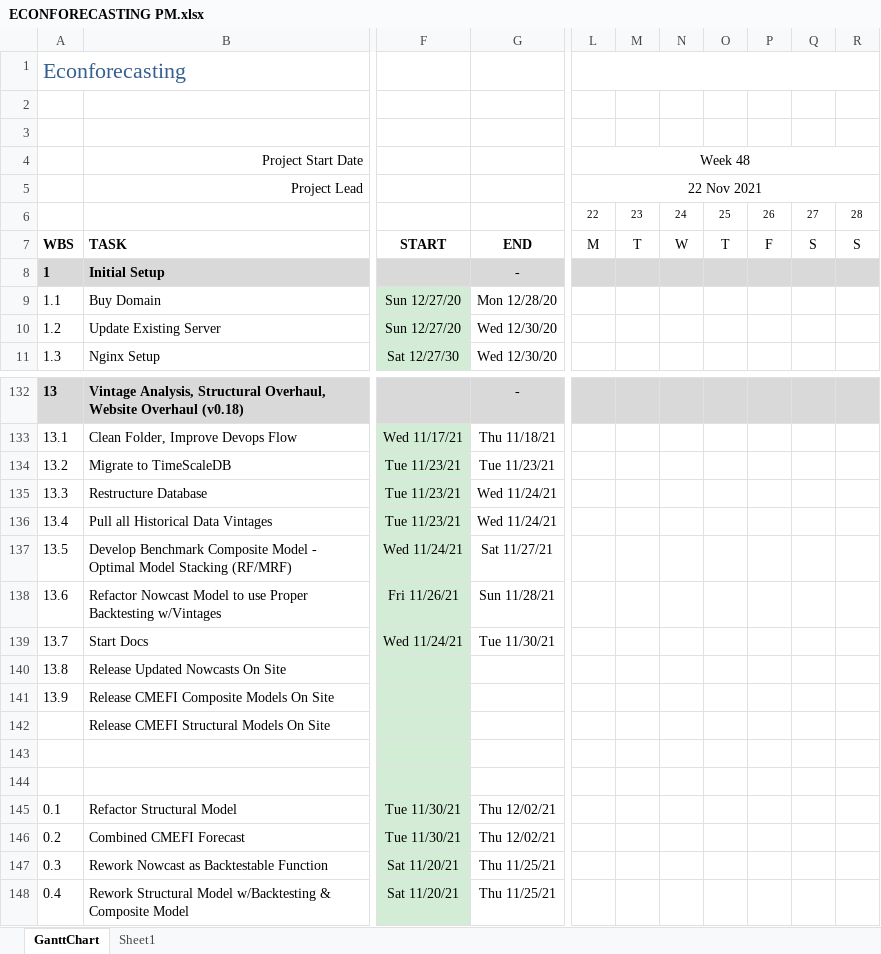
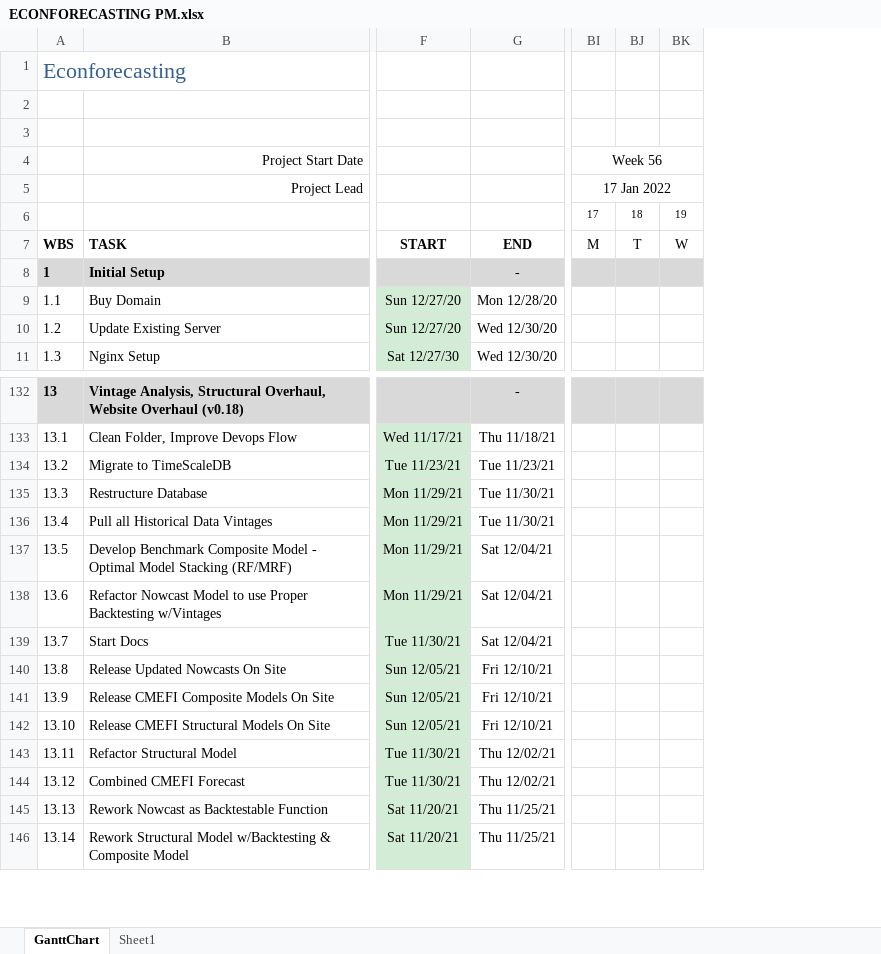
Before and after one commit to bongohead/econforecasting-r, an Excel workbook: ECONFORECASTING PM.xlsx, sheet GanttChart, drawn as a sheet; only a part is shown, gaps mark what is left out; values as stored, in another font and other column widths than the file's, no borders; charts and pictures and conditional formats not drawn; removed rows and columns are numbered as before the commit, all else as after; rows hold the shown columns only; the diff covers the shown part only; the diff names each change by its address in the sheet, - before the commit and + after, or states it on an @@ line.

Commit message:
Added PM (v0.18)

```diff
--- a/ECONFORECASTING PM.xlsx (sheet GanttChart)
+++ b/ECONFORECASTING PM.xlsx (sheet GanttChart)
-column L, rows 4-7: Week 48 | 22 Nov 2021 | 22 | M
-column M, rows 6-7: 23 | T
-column N, rows 6-7: 24 | W
-column O, rows 6-7: 25 | T
-column P, rows 6-7: 26 | F
-column Q, rows 6-7: 27 | S
-column R, rows 6-7: 28 | S
+column BI, rows 4-7: Week 56 | 17 Jan 2022 | 17 | M
+column BJ, rows 6-7: 18 | T
+column BK, rows 6-7: 19 | W
-F135:F136: Tue 11/23/21
+F135:F136: Mon 11/29/21
-G135:G136: Wed 11/24/21
+G135:G136: Tue 11/30/21
-F137: Wed 11/24/21
+F137: Mon 11/29/21
-G137: Sat 11/27/21
+G137: Sat 12/04/21
-F138: Fri 11/26/21
+F138: Mon 11/29/21
-G138: Sun 11/28/21
+G138: Sat 12/04/21
-F139: Wed 11/24/21
+F139: Tue 11/30/21
-G139: Tue 11/30/21
+G139: Sat 12/04/21
-F140:F142: (empty)
+F140:F142: Sun 12/05/21
-G140:G142: (empty)
+G140:G142: Fri 12/10/21
@@ column A renumbered from row 142 down @@
-row 143: (empty)
-row 144: (empty)
```
Also changed, not shown: 4 added columns, 6 edited cells and merged cells elsewhere in this sheet, formulas that keep their value.
